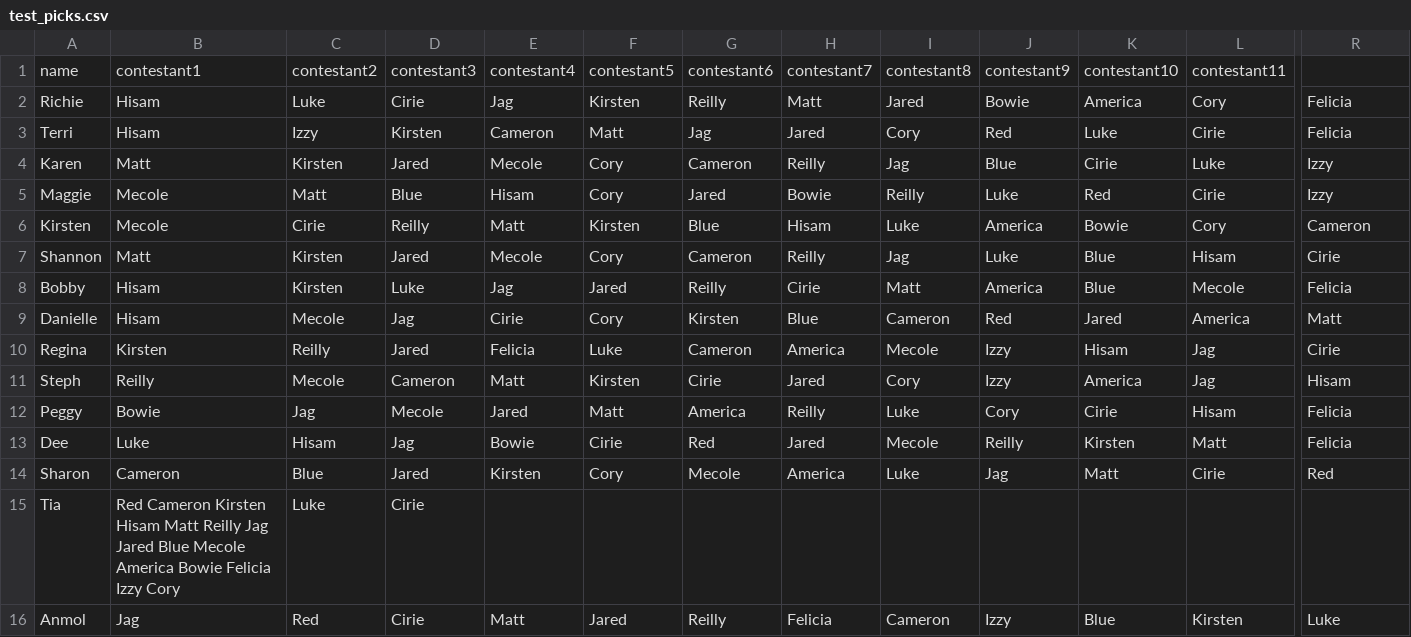
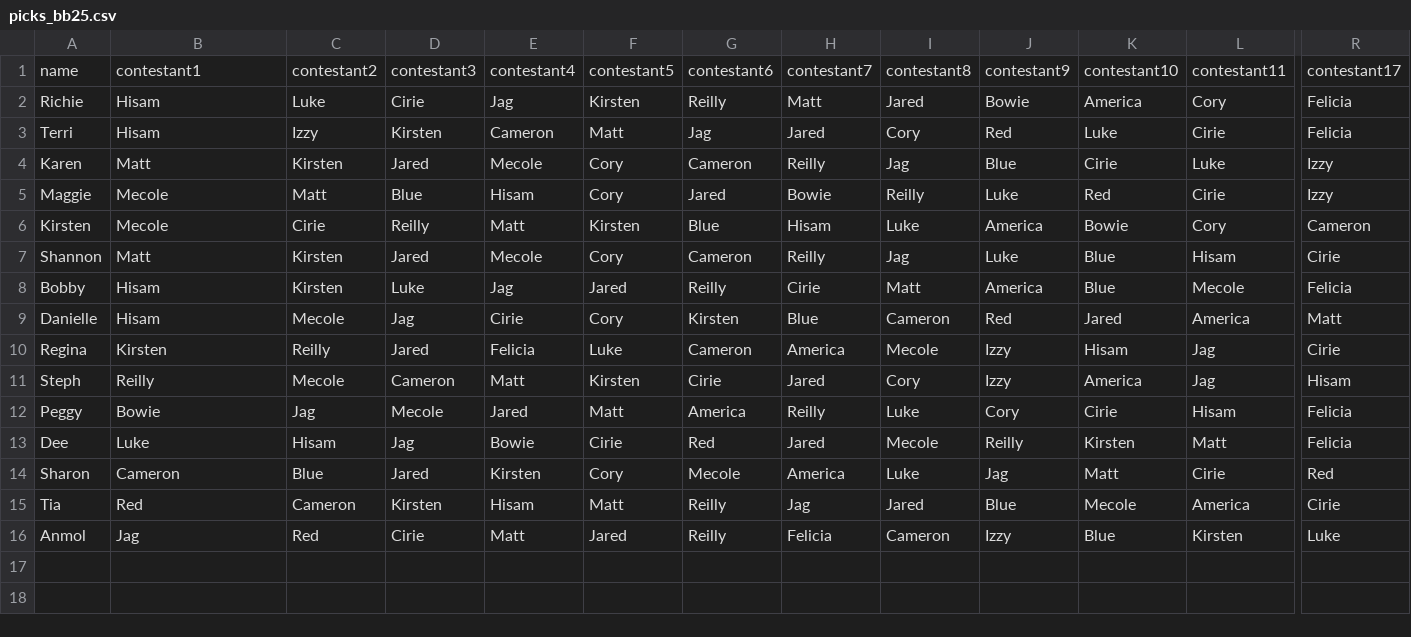
Before and after one commit to rclavey/big_brother, a CSV file: data/archived_data/picks_bb25.csv (was data/test_picks.csv), drawn as a sheet; only a part is shown, gaps mark what is left out; the diff covers the shown part only; the diff names each change by its address in the sheet, - before the commit and + after, or states it on an @@ line.

Commit message:
Archive BB27 data and add BB28 files

```diff
--- a/data/test_picks.csv
+++ b/data/archived_data/picks_bb25.csv
-R1: (empty)
+R1: contestant17
-B15: Red Cameron Kirsten Hisam Matt Reilly Jag Jared Blue Mecole America Bowie Felicia Izzy Cory
+B15: Red
-C15: Luke
+C15: Cameron
-D15: Cirie
+D15: Kirsten
-E15: (empty)
+E15: Hisam
-F15: (empty)
+F15: Matt
-G15: (empty)
+G15: Reilly
-H15: (empty)
+H15: Jag
-I15: (empty)
+I15: Jared
-J15: (empty)
+J15: Blue
-K15: (empty)
+K15: Mecole
-L15: (empty)
+L15: America
-R15: (empty)
+R15: Cirie
```
Also changed, not shown: 5 edited cells elsewhere in this file, 33 other files.
